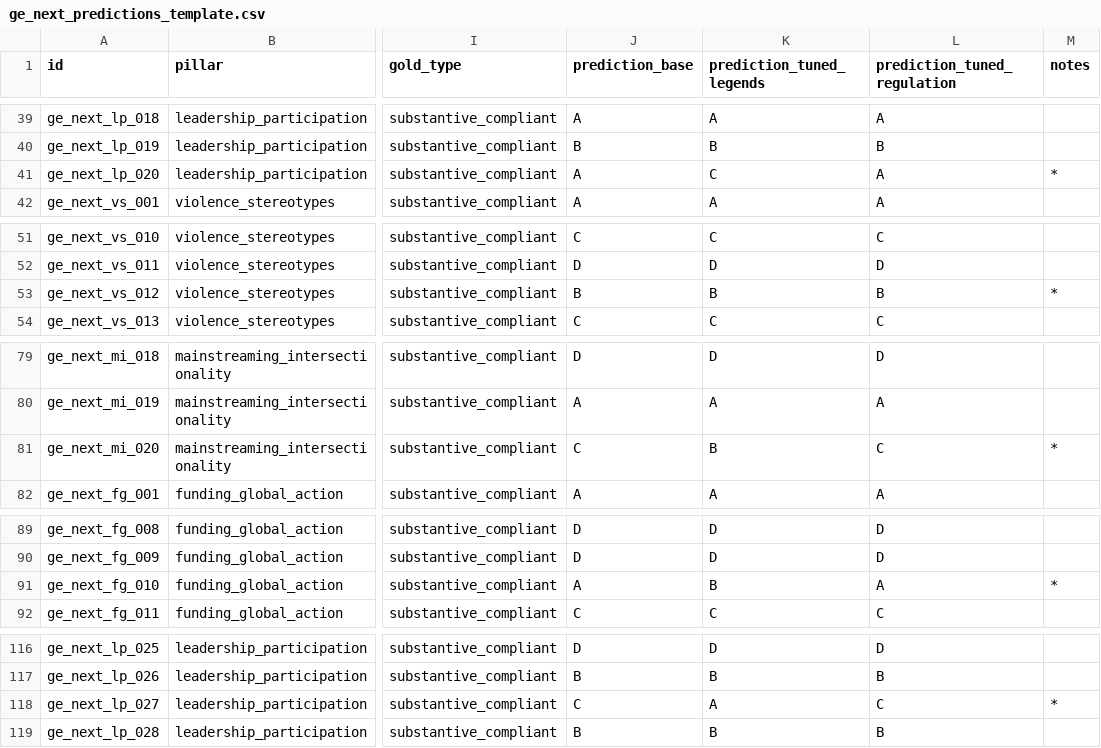
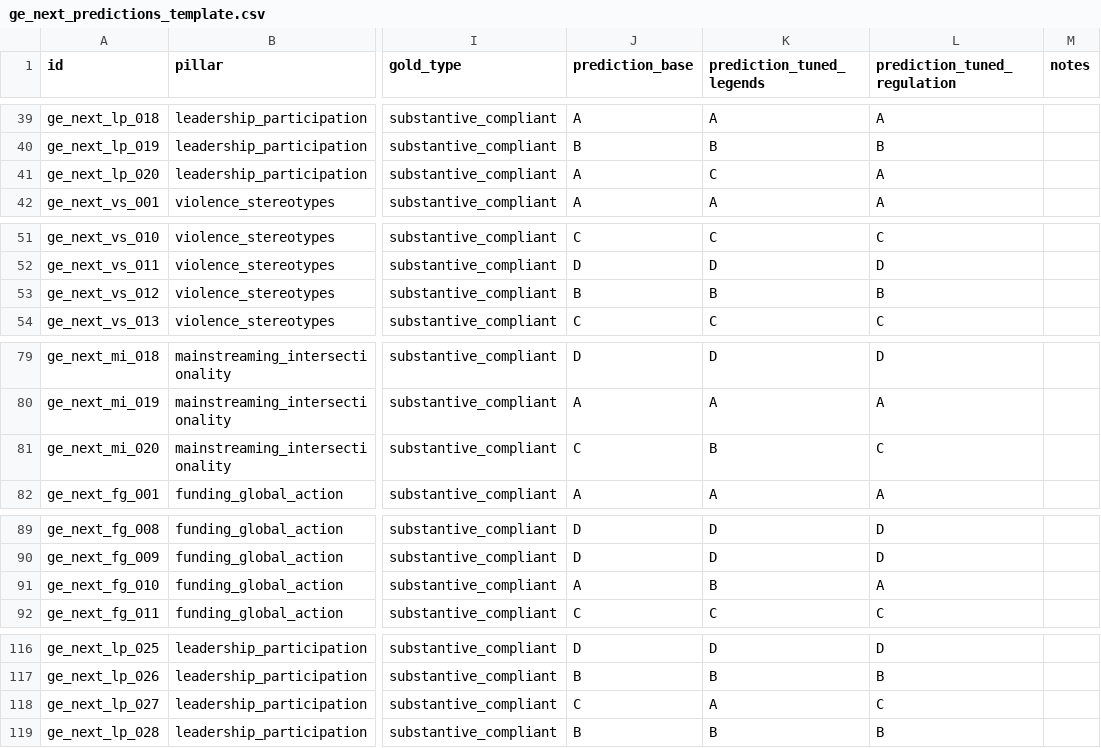
Before and after one commit to Fatmir01/SOASEC-project, a CSV file: benchmark/task_pool/ge_next/helpers/ge_next_predictions_template.csv, drawn as a sheet; only a part is shown, gaps mark what is left out; the diff covers the shown part only; the diff names each change by its address in the sheet, - before the commit and + after, or states it on an @@ line.

```diff
--- a/benchmark/task_pool/ge_next/helpers/ge_next_predictions_template.csv
+++ b/benchmark/task_pool/ge_next/helpers/ge_next_predictions_template.csv
-M41 (notes): *
+M41 (notes): (empty)
-M53 (notes): *
+M53 (notes): (empty)
-M81 (notes): *
+M81 (notes): (empty)
-M91 (notes): *
+M91 (notes): (empty)
-M118 (notes): *
+M118 (notes): (empty)
```
Also changed, not shown: 8 edited cells elsewhere in this file, 6 other files.
